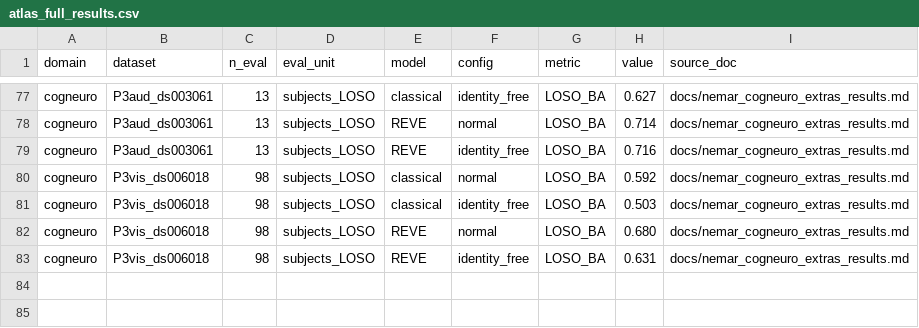
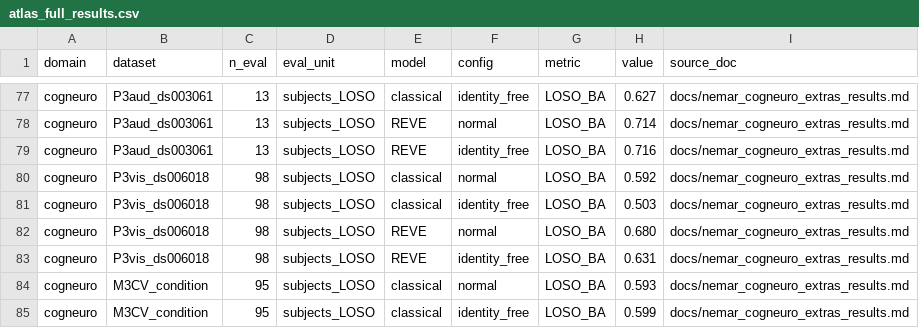
Before and after one commit to m9h/emeg-fm, a CSV file: results/atlas_paper/atlas_full_results.csv, drawn as a sheet; only a part is shown, gaps mark what is left out.

Commit message:
atlas: append M3CV condition-decode result (95 subj, 35050 epochs, LOSO=59.3%, idΔ=-0.6)

```diff
--- a/results/atlas_paper/atlas_full_results.csv
+++ b/results/atlas_paper/atlas_full_results.csv
@@ -83 +83,3 @@ cogneuro,P3vis_ds006018,98,subjects_LOSO,REVE,normal,LOSO_BA,0.680,docs/nemar_co
 cogneuro,P3vis_ds006018,98,subjects_LOSO,REVE,identity_free,LOSO_BA,0.631,docs/nemar_cogneuro_extras_results.md
+cogneuro,M3CV_condition,95,subjects_LOSO,classical,normal,LOSO_BA,0.593,docs/nemar_cogneuro_extras_results.md
+cogneuro,M3CV_condition,95,subjects_LOSO,classical,identity_free,LOSO_BA,0.599,docs/nemar_cogneuro_extras_results.md
```
